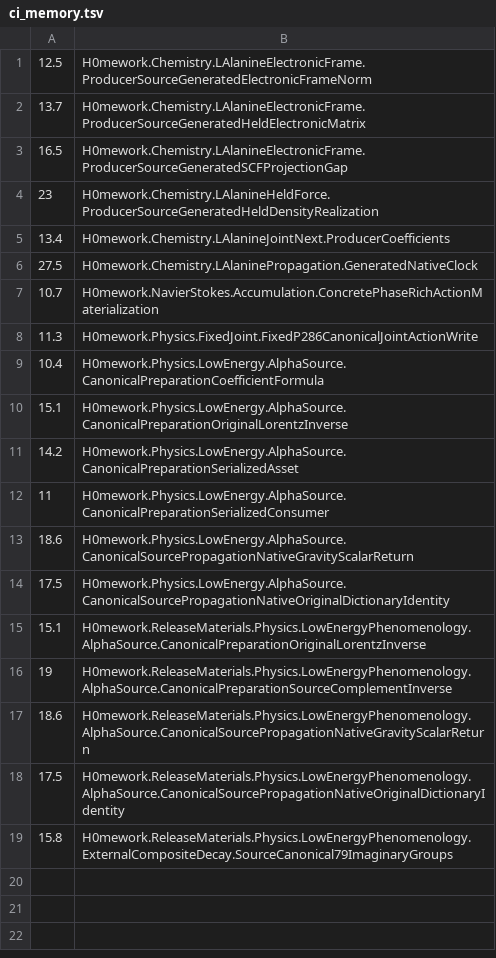
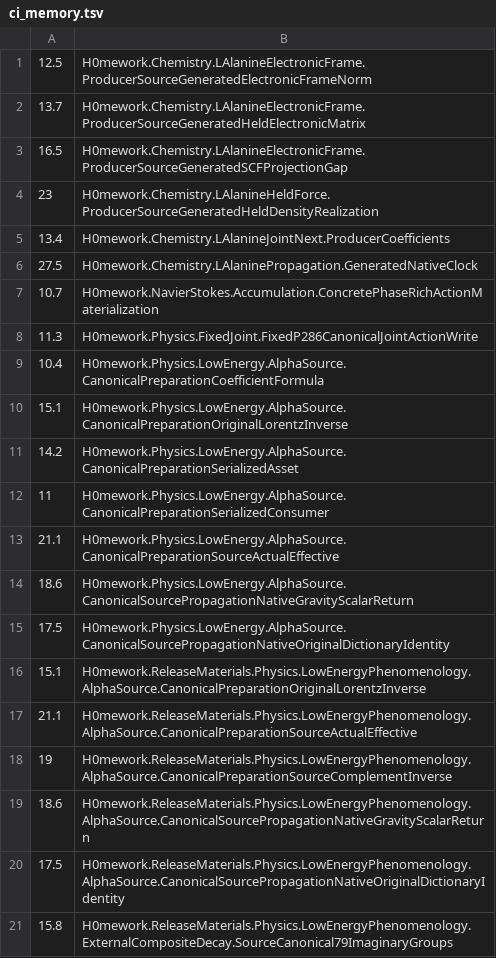
Before and after one commit to Sapientropic/H0mework, a TSV file: tools/ci_memory.tsv, drawn as a sheet.

```diff
--- a/tools/ci_memory.tsv
+++ b/tools/ci_memory.tsv
@@ -12,2 +12,3 @@
 11	H0mework.Physics.LowEnergy.AlphaSource.CanonicalPreparationSerializedConsumer
+21.1	H0mework.Physics.LowEnergy.AlphaSource.CanonicalPreparationSourceActualEffective
 18.6	H0mework.Physics.LowEnergy.AlphaSource.CanonicalSourcePropagationNativeGravityScalarReturn
@@ -15,2 +16,3 @@
 15.1	H0mework.ReleaseMaterials.Physics.LowEnergyPhenomenology.AlphaSource.CanonicalPreparationOriginalLorentzInverse
+21.1	H0mework.ReleaseMaterials.Physics.LowEnergyPhenomenology.AlphaSource.CanonicalPreparationSourceActualEffective
 19	H0mework.ReleaseMaterials.Physics.LowEnergyPhenomenology.AlphaSource.CanonicalPreparationSourceComplementInverse
```
